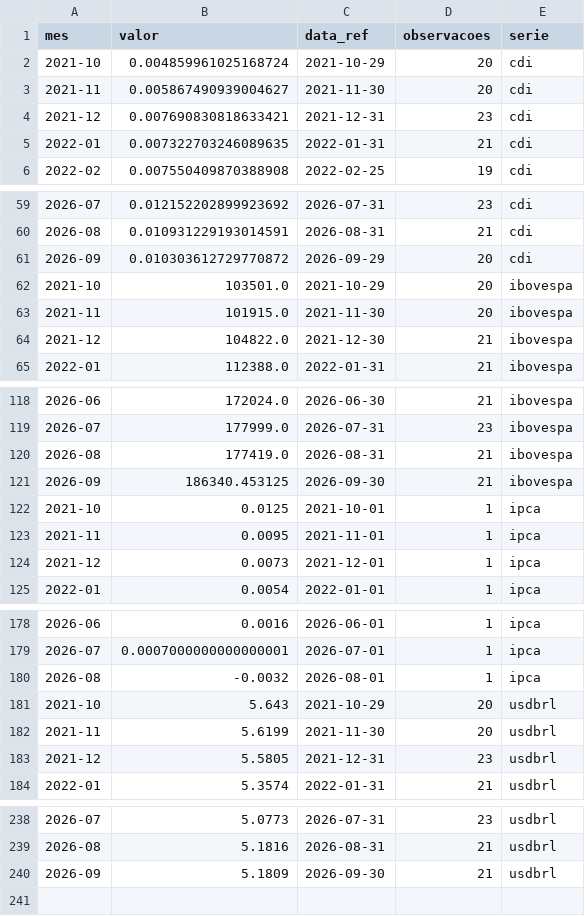
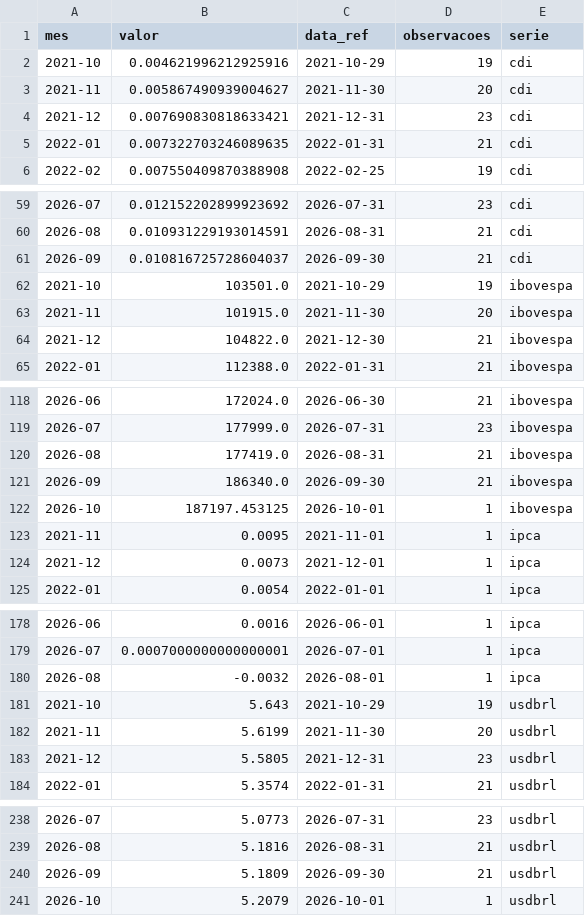
Before and after one commit to christianbicalho/veneto-market-insight, a CSV file: data/curated/indicadores_mensais.csv, drawn as a sheet; only a part is shown, gaps mark what is left out.

```diff
--- a/data/curated/indicadores_mensais.csv
+++ b/data/curated/indicadores_mensais.csv
@@ -1,3 +1,3 @@
 mes,valor,data_ref,observacoes,serie
-2021-10,0.004859961025168724,2021-10-29,20,cdi
+2021-10,0.004621996212925916,2021-10-29,19,cdi
 2021-11,0.005867490939004627,2021-11-30,20,cdi
@@ -60,4 +60,4 @@ mes,valor,data_ref,observacoes,serie
 2026-08,0.010931229193014591,2026-08-31,21,cdi
-2026-09,0.010303612729770872,2026-09-29,20,cdi
-2021-10,103501.0,2021-10-29,20,ibovespa
+2026-09,0.010816725728604037,2026-09-30,21,cdi
+2021-10,103501.0,2021-10-29,19,ibovespa
 2021-11,101915.0,2021-11-30,20,ibovespa
@@ -120,4 +120,4 @@ mes,valor,data_ref,observacoes,serie
 2026-08,177419.0,2026-08-31,21,ibovespa
-2026-09,186340.453125,2026-09-30,21,ibovespa
-2021-10,0.0125,2021-10-01,1,ipca
+2026-09,186340.0,2026-09-30,21,ibovespa
+2026-10,187197.453125,2026-10-01,1,ibovespa
 2021-11,0.0095,2021-11-01,1,ipca
@@ -180,3 +180,3 @@ mes,valor,data_ref,observacoes,serie
 2026-08,-0.0032,2026-08-01,1,ipca
-2021-10,5.643,2021-10-29,20,usdbrl
+2021-10,5.643,2021-10-29,19,usdbrl
 2021-11,5.6199,2021-11-30,20,usdbrl
@@ -240 +240,2 @@ mes,valor,data_ref,observacoes,serie
 2026-09,5.1809,2026-09-30,21,usdbrl
+2026-10,5.2079,2026-10-01,1,usdbrl
```
Also changed, not shown: data/curated/indicadores_diarios.csv, 5 other files.
